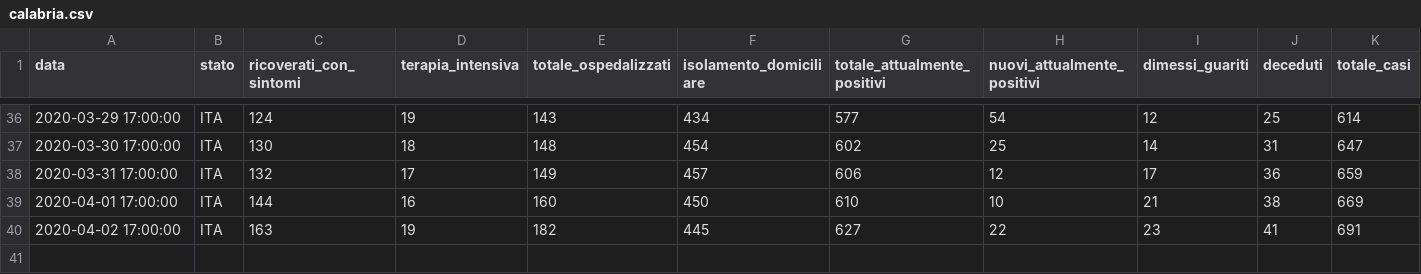
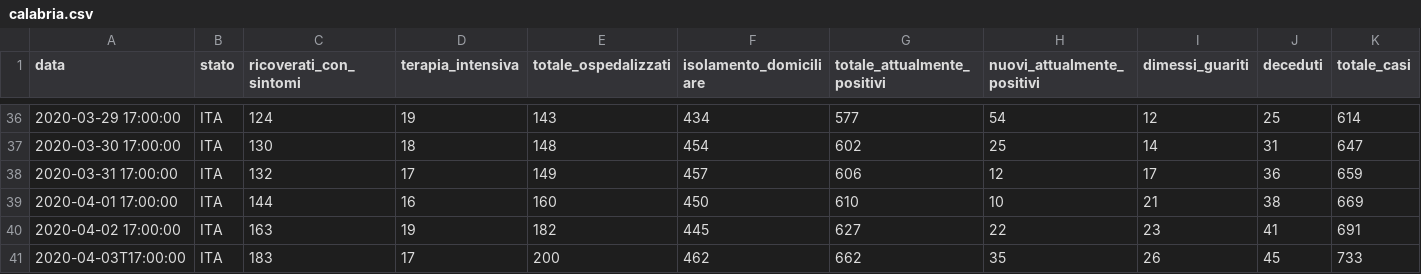
Before and after one commit to camposanto95/prova, a CSV file: calabria.csv, drawn as a sheet; only a part is shown, gaps mark what is left out; rows hold the shown columns only; the diff names each change by its address in the sheet, - before the commit and + after, or states it on an @@ line.

Commit message:
Update calabria.csv

```diff
--- a/calabria.csv
+++ b/calabria.csv
+row 41: 2020-04-03T17:00:00 | ITA | 183 | 17 | 200 | 462 | 662 | 35 | 26 | 45 | 733
```
